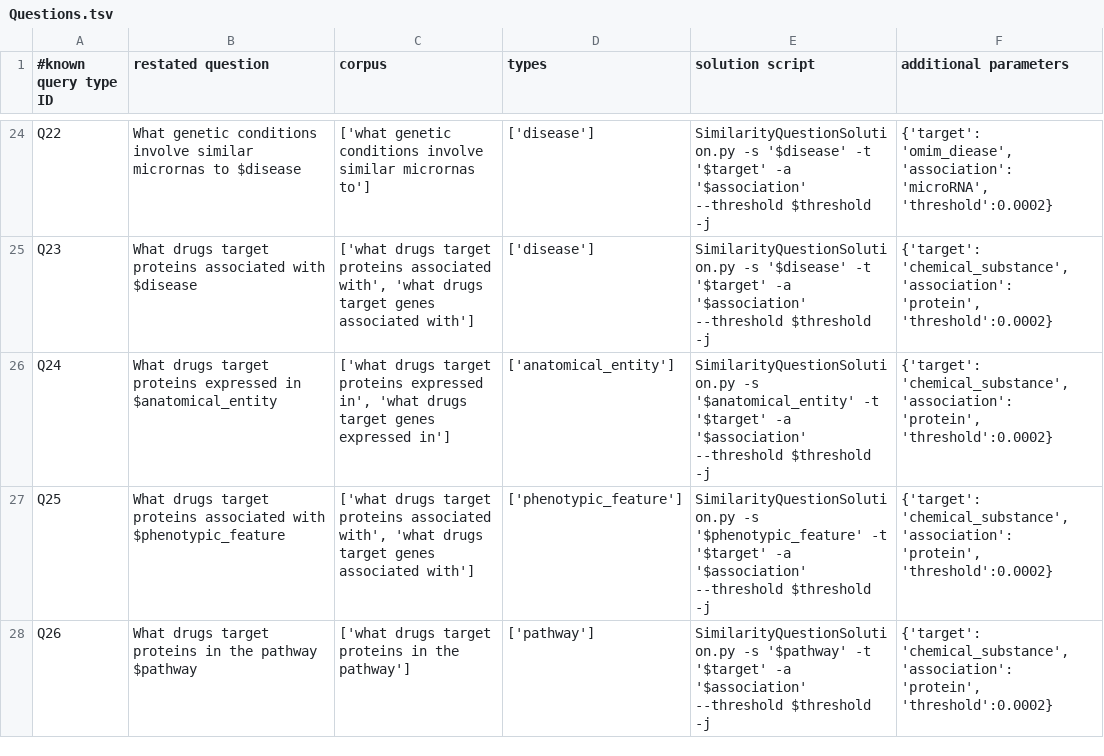
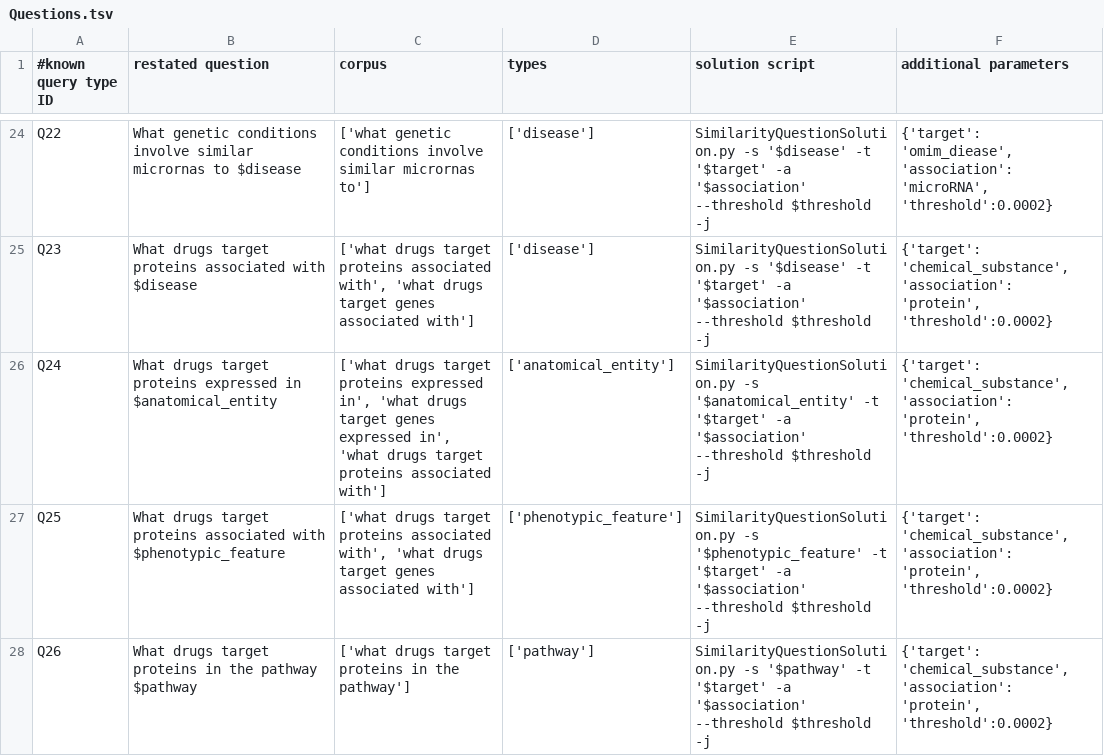
Before and after one commit to RTXteam/RTX, a TSV file: code/reasoningtool/QuestionAnswering/Questions.tsv, drawn as a sheet; only a part is shown, gaps mark what is left out.

Commit message:
Allow "associated" not just "expressed in" for drugs targeting proteins expressed in anatomical entity. See #118.

```diff
--- a/code/reasoningtool/QuestionAnswering/Questions.tsv
+++ b/code/reasoningtool/QuestionAnswering/Questions.tsv
@@ -25,3 +25,3 @@ Q22	What genetic conditions involve similar micrornas to $disease	['what genetic
 Q23	What drugs target proteins associated with $disease	['what drugs target proteins associated with', 'what drugs target genes associated with']	['disease']	SimilarityQuestionSolution.py -s '$disease' -t '$target' -a '$association' --threshold $threshold -j	{'target': 'chemical_substance', 'association': 'protein', 'threshold':0.0002}
-Q24	What drugs target proteins expressed in $anatomical_entity	['what drugs target proteins expressed in', 'what drugs target genes expressed in']	['anatomical_entity']	SimilarityQuestionSolution.py -s '$anatomical_entity' -t '$target' -a '$association' --threshold $threshold -j	{'target': 'chemical_substance', 'association': 'protein', 'threshold':0.0002}
+Q24	What drugs target proteins expressed in $anatomical_entity	['what drugs target proteins expressed in', 'what drugs target genes expressed in', 'what drugs target proteins associated with']	['anatomical_entity']	SimilarityQuestionSolution.py -s '$anatomical_entity' -t '$target' -a '$association' --threshold $threshold -j	{'target': 'chemical_substance', 'association': 'protein', 'threshold':0.0002}
 Q25	What drugs target proteins associated with $phenotypic_feature	['what drugs target proteins associated with', 'what drugs target genes associated with']	['phenotypic_feature']	SimilarityQuestionSolution.py -s '$phenotypic_feature' -t '$target' -a '$association' --threshold $threshold -j	{'target': 'chemical_substance', 'association': 'protein', 'threshold':0.0002}
```
